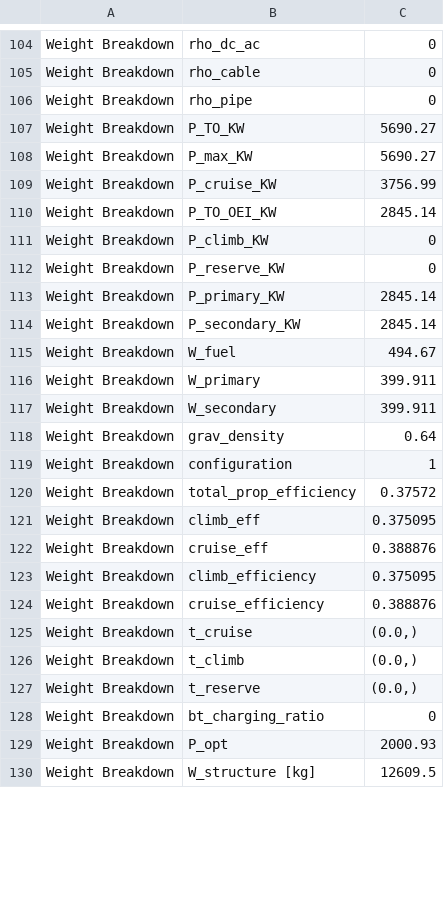
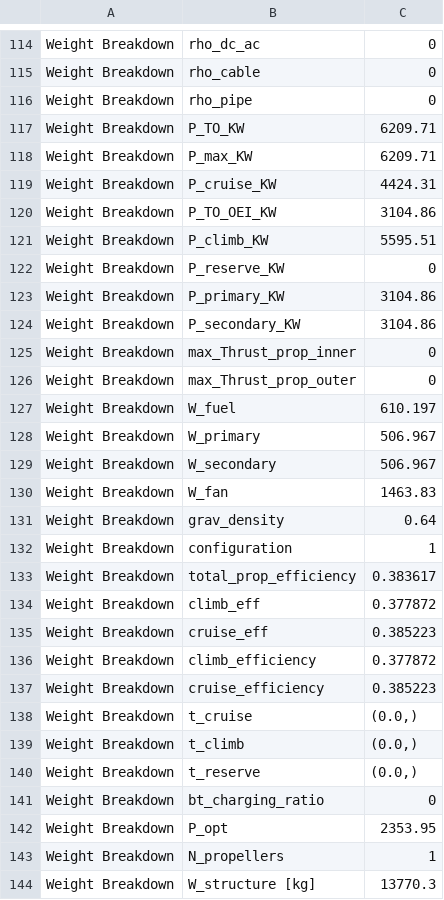
Before and after one commit to maxspannberger/HYCOOL-DSE, a CSV file: WeightEstimations/outputs/class_ii_results.csv, drawn as a sheet; only a part is shown, gaps mark what is left out; the diff covers the shown part only.

```diff
--- a/WeightEstimations/outputs/class_ii_results.csv
+++ b/WeightEstimations/outputs/class_ii_results.csv
@@ -106,20 +116,23 @@ Weight Breakdown,rho_cable,0
 Weight Breakdown,rho_pipe,0
-Weight Breakdown,P_TO_KW,5690.27
-Weight Breakdown,P_max_KW,5690.27
-Weight Breakdown,P_cruise_KW,3756.99
-Weight Breakdown,P_TO_OEI_KW,2845.14
-Weight Breakdown,P_climb_KW,0
+Weight Breakdown,P_TO_KW,6209.71
+Weight Breakdown,P_max_KW,6209.71
+Weight Breakdown,P_cruise_KW,4424.31
+Weight Breakdown,P_TO_OEI_KW,3104.86
+Weight Breakdown,P_climb_KW,5595.51
 Weight Breakdown,P_reserve_KW,0
-Weight Breakdown,P_primary_KW,2845.14
-Weight Breakdown,P_secondary_KW,2845.14
-Weight Breakdown,W_fuel,494.67
-Weight Breakdown,W_primary,399.911
-Weight Breakdown,W_secondary,399.911
+Weight Breakdown,P_primary_KW,3104.86
+Weight Breakdown,P_secondary_KW,3104.86
+Weight Breakdown,max_Thrust_prop_inner,0
+Weight Breakdown,max_Thrust_prop_outer,0
+Weight Breakdown,W_fuel,610.197
+Weight Breakdown,W_primary,506.967
+Weight Breakdown,W_secondary,506.967
+Weight Breakdown,W_fan,1463.83
 Weight Breakdown,grav_density,0.64
 Weight Breakdown,configuration,1
-Weight Breakdown,total_prop_efficiency,0.37572
-Weight Breakdown,climb_eff,0.375095
-Weight Breakdown,cruise_eff,0.388876
-Weight Breakdown,climb_efficiency,0.375095
-Weight Breakdown,cruise_efficiency,0.388876
+Weight Breakdown,total_prop_efficiency,0.383617
+Weight Breakdown,climb_eff,0.377872
+Weight Breakdown,cruise_eff,0.385223
+Weight Breakdown,climb_efficiency,0.377872
+Weight Breakdown,cruise_efficiency,0.385223
 Weight Breakdown,t_cruise,"(0.0,)"
@@ -128,3 +141,4 @@ Weight Breakdown,t_reserve,"(0.0,)"
 Weight Breakdown,bt_charging_ratio,0
-Weight Breakdown,P_opt,2000.93
-Weight Breakdown,W_structure [kg],12609.5
+Weight Breakdown,P_opt,2353.95
+Weight Breakdown,N_propellers,1
+Weight Breakdown,W_structure [kg],13770.3
```
Also changed, not shown: 20 added rows and 91 edited cells elsewhere in this file, WeightEstimations/outputs/class_ii_iterations.csv, 10 other files.
